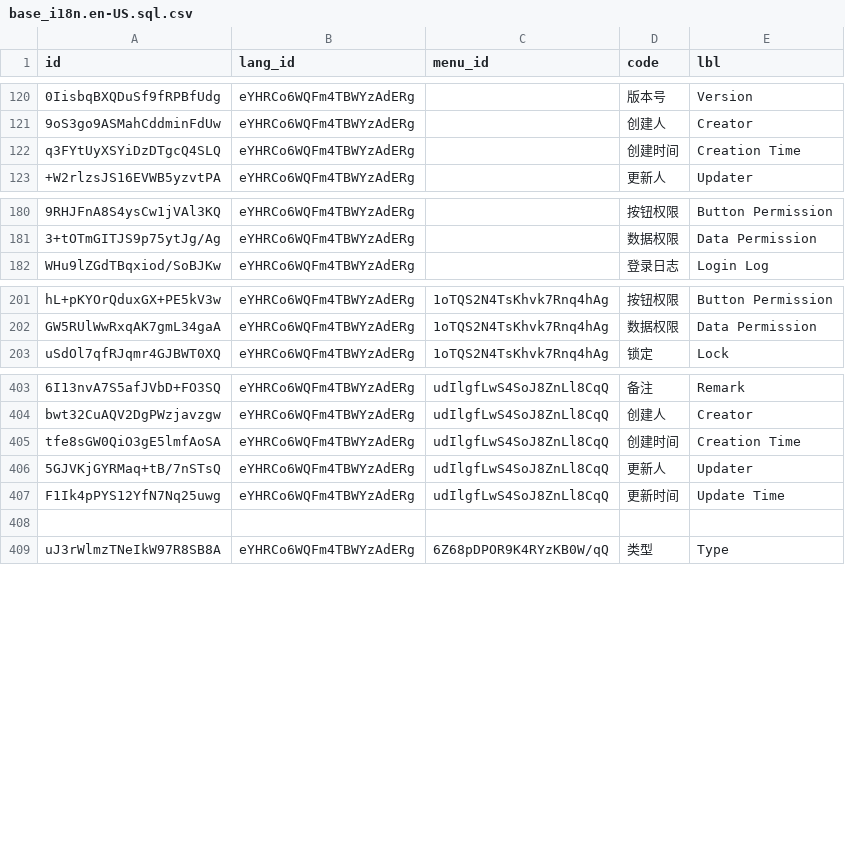
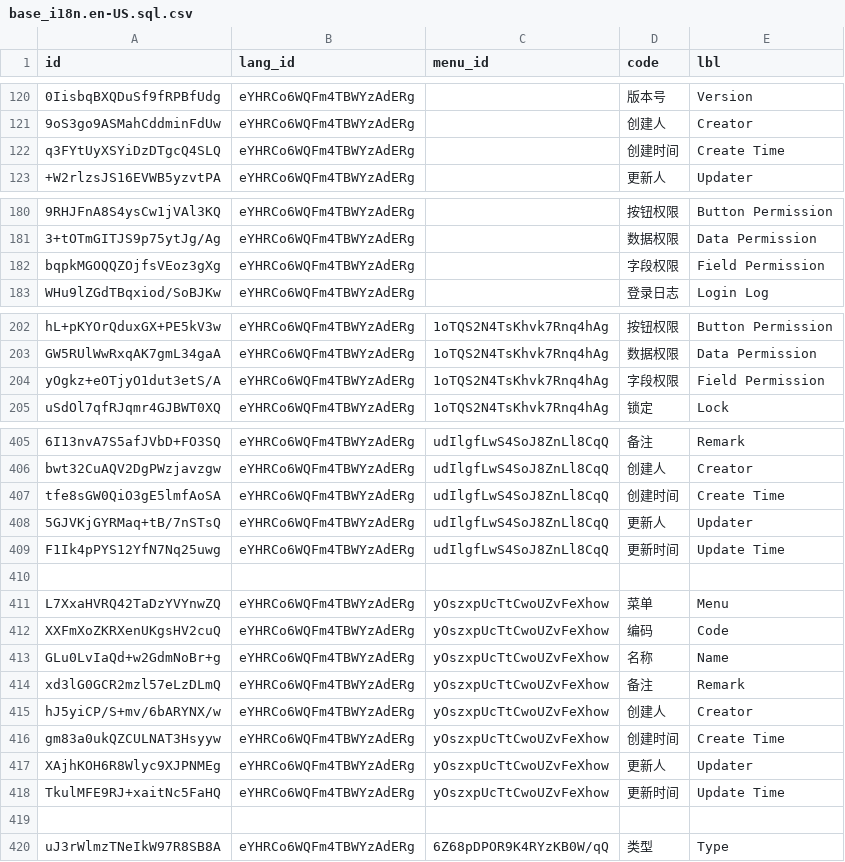
Before and after one commit to shakesoft/nest, a CSV file: codegen/src/tables/base/base_i18n.en-US.sql.csv, drawn as a sheet; only a part is shown, gaps mark what is left out; addresses are those after the commit; the diff covers the shown part only; the diff names each change by its address in the sheet, - before the commit and + after, or states it on an @@ line.

Commit message:
字段权限 field_permit

```diff
--- a/codegen/src/tables/base/base_i18n.en-US.sql.csv
+++ b/codegen/src/tables/base/base_i18n.en-US.sql.csv
-E122 (lbl): Creation Time
+E122 (lbl): Create Time
+row 182: bqpkMGOQQZOjfsVEoz3gXg | eYHRCo6WQFm4TBWYzAdERg |  | 字段权限 | Field Permission
+row 204: yOgkz+eOTjyO1dut3etS/A | eYHRCo6WQFm4TBWYzAdERg | 1oTQS2N4TsKhvk7Rnq4hAg | 字段权限 | Field Permission
-E407 (lbl): Creation Time
+E407 (lbl): Create Time
+row 410: (empty)
+row 411: L7XxaHVRQ42TaDzYVYnwZQ | eYHRCo6WQFm4TBWYzAdERg | yOszxpUcTtCwoUZvFeXhow | 菜单 | Menu
+row 412: XXFmXoZKRXenUKgsHV2cuQ | eYHRCo6WQFm4TBWYzAdERg | yOszxpUcTtCwoUZvFeXhow | 编码 | Code
+row 413: GLu0LvIaQd+w2GdmNoBr+g | eYHRCo6WQFm4TBWYzAdERg | yOszxpUcTtCwoUZvFeXhow | 名称 | Name
+row 414: xd3lG0GCR2mzl57eLzDLmQ | eYHRCo6WQFm4TBWYzAdERg | yOszxpUcTtCwoUZvFeXhow | 备注 | Remark
+row 415: hJ5yiCP/S+mv/6bARYNX/w | eYHRCo6WQFm4TBWYzAdERg | yOszxpUcTtCwoUZvFeXhow | 创建人 | Creator
+row 416: gm83a0ukQZCULNAT3Hsyyw | eYHRCo6WQFm4TBWYzAdERg | yOszxpUcTtCwoUZvFeXhow | 创建时间 | Create Time
+row 417: XAjhKOH6R8Wlyc9XJPNMEg | eYHRCo6WQFm4TBWYzAdERg | yOszxpUcTtCwoUZvFeXhow | 更新人 | Updater
+row 418: TkulMFE9RJ+xaitNc5FaHQ | eYHRCo6WQFm4TBWYzAdERg | yOszxpUcTtCwoUZvFeXhow | 更新时间 | Update Time
```
Also changed, not shown: 15 edited cells elsewhere in this file, codegen/src/tables/base/base_i18n.sql.csv, codegen/src/tables/base/base_menu.sql.csv, 4 other files.
